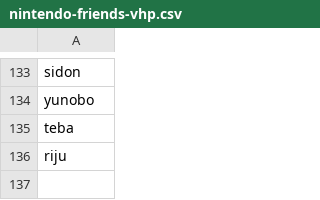
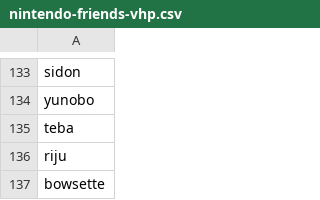
Before and after one commit to Zimtente/ens-collections, a CSV file: collections/nintendo-friends-vhp.csv, drawn as a sheet; only a part is shown, gaps mark what is left out.

```diff
--- a/collections/nintendo-friends-vhp.csv
+++ b/collections/nintendo-friends-vhp.csv
@@ -136 +136,2 @@ teba
 riju
+bowsette
```
Also changed, not shown: collections/marvel-dc-vhp.csv, collections/star-wars-vhp.csv.
